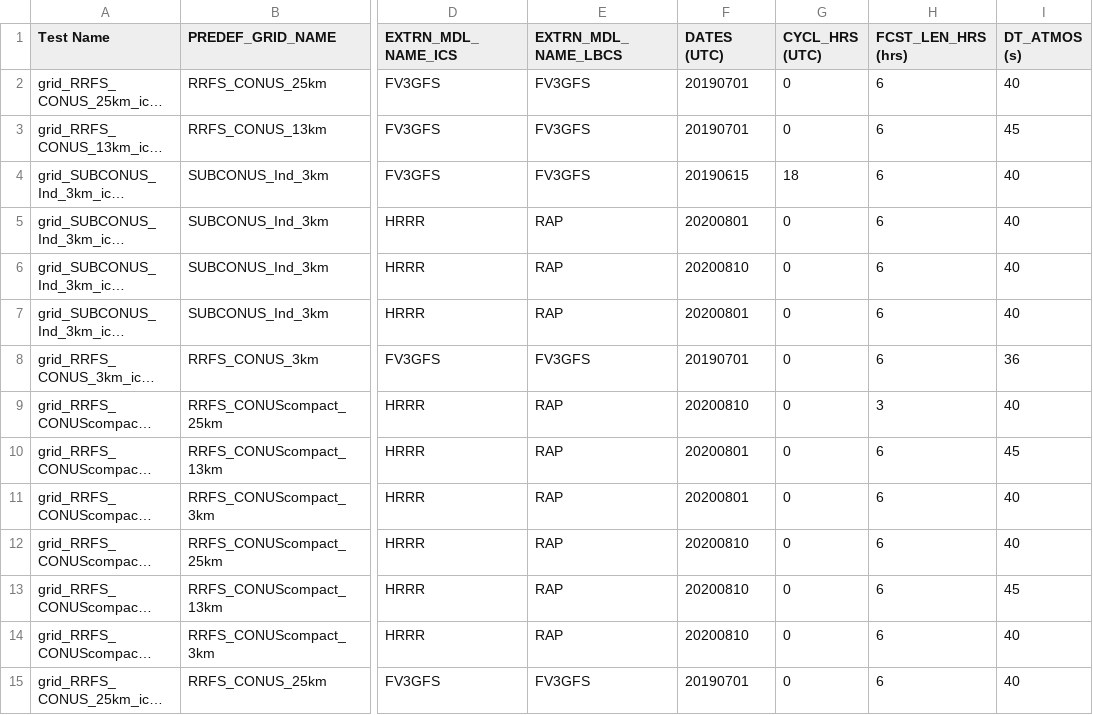
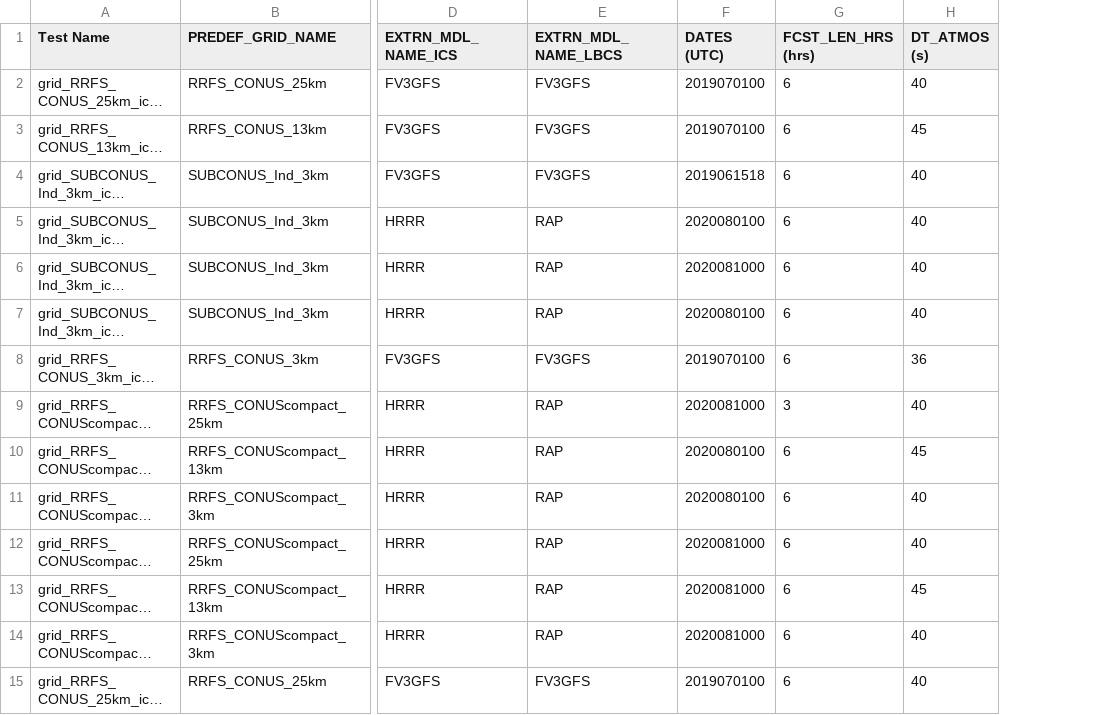
Before and after one commit to ufs-community/ufs-srweather-app, a CSV file: docs/UsersGuide/source/tables/Tests.csv, drawn as a sheet; only a part is shown, gaps mark what is left out; long unchanged cells end in …; the diff covers the shown part only; the diff names each change by its address in the sheet, - before the commit and + after, or states it on an @@ line.

Commit message:
Updating docs to remove ref to CYCL_HRS

```diff
--- a/docs/UsersGuide/source/tables/Tests.csv
+++ b/docs/UsersGuide/source/tables/Tests.csv
-column G (CYCL_HRS (UTC)), rows 2-15: 0 | 0 | 18 | 0 | 0 | 0 | 0 | 0 | 0 | 0 | 0 | 0 | 0 | 0
-F2:F3 (DATES (UTC)): 20190701
+F2:F3 (DATES (UTC)): 2019070100
-F4 (DATES (UTC)): 20190615
+F4 (DATES (UTC)): 2019061518
-F5 (DATES (UTC)): 20200801
+F5 (DATES (UTC)): 2020080100
-F6 (DATES (UTC)): 20200810
+F6 (DATES (UTC)): 2020081000
-F7 (DATES (UTC)): 20200801
+F7 (DATES (UTC)): 2020080100
-F8 (DATES (UTC)): 20190701
+F8 (DATES (UTC)): 2019070100
-F9 (DATES (UTC)): 20200810
+F9 (DATES (UTC)): 2020081000
-F10:F11 (DATES (UTC)): 20200801
+F10:F11 (DATES (UTC)): 2020080100
-F12:F14 (DATES (UTC)): 20200810
+F12:F14 (DATES (UTC)): 2020081000
-F15 (DATES (UTC)): 20190701
+F15 (DATES (UTC)): 2019070100
```
Also changed, not shown: 15 edited cells elsewhere in this file, 6 other files.
